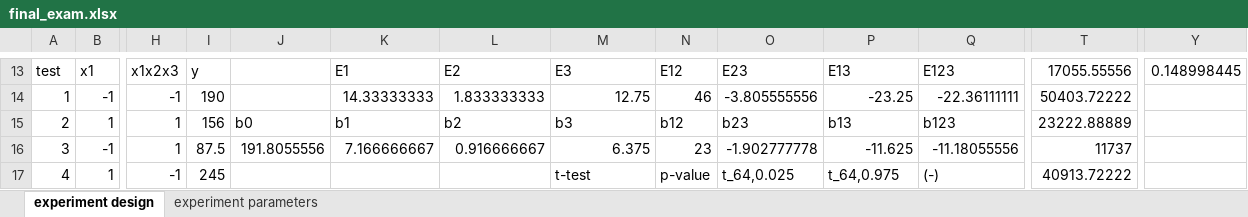
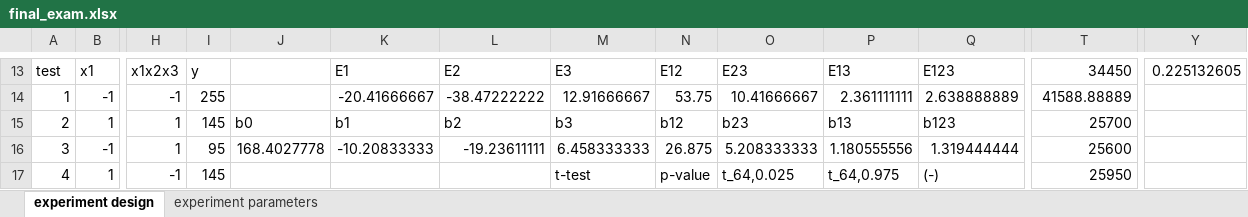
Before and after one commit to Yi-An-Wang/institute_information, an Excel workbook: 統計管制與最佳化方法概論/homework/my_homework/final exam/final_exam.xlsx, sheet experiment design, drawn as a sheet; only a part is shown, gaps mark what is left out; values as stored, in another font and other column widths than the file's, no borders; charts and pictures and conditional formats not drawn; the diff covers the shown part only; the diff names each change by its address in the sheet, - before the commit and + after, or states it on an @@ line.

```diff
--- a/統計管制與最佳化方法概論/homework/my_homework/final exam/final_exam.xlsx (sheet experiment design)
+++ b/統計管制與最佳化方法概論/homework/my_homework/final exam/final_exam.xlsx (sheet experiment design)
-T13: 17055.55556
+T13: 34450
-Y13: 0.148998445
+Y13: 0.225132605
-I14: 190
+I14: 255
-K14: 14.33333333
+K14: -20.41666667
-L14: 1.833333333
+L14: -38.47222222
-M14: 12.75
+M14: 12.91666667
-N14: 46
+N14: 53.75
-O14: -3.805555556
+O14: 10.41666667
-P14: -23.25
+P14: 2.361111111
-Q14: -22.36111111
+Q14: 2.638888889
-T14: 50403.72222
+T14: 41588.88889
-I15: 156
+I15: 145
-T15: 23222.88889
+T15: 25700
-I16: 87.5
+I16: 95
-J16: 191.8055556
+J16: 168.4027778
-K16: 7.166666667
+K16: -10.20833333
-L16: 0.916666667
+L16: -19.23611111
-M16: 6.375
+M16: 6.458333333
-N16: 23
+N16: 26.875
-O16: -1.902777778
+O16: 5.208333333
-P16: -11.625
+P16: 1.180555556
-Q16: -11.18055556
+Q16: 1.319444444
-T16: 11737
+T16: 25600
-I17: 245
+I17: 145
-T17: 40913.72222
+T17: 25950
```
Also changed, not shown: 26 added rows, 26 removed rows and 215 edited cells elsewhere in this sheet, sheet experiment parameters, formulas that keep their value, charts or pictures, 1 other file.
